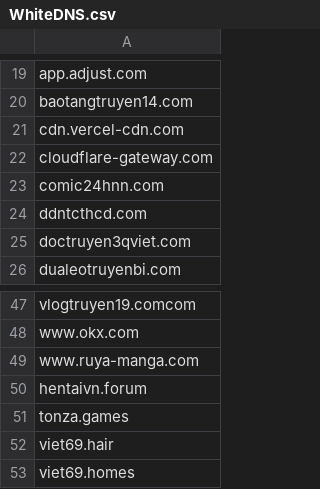
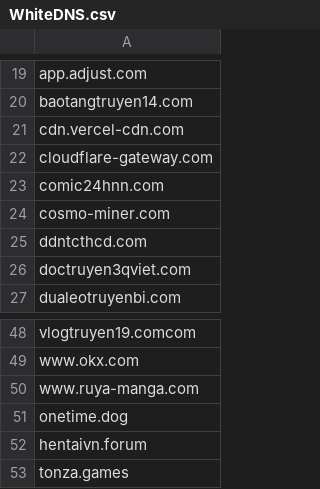
Before and after one commit to FlashStartDNS/dian, a CSV file: WhiteDNS.csv, drawn as a sheet; only a part is shown, gaps mark what is left out; the shorter side is filled out with more unchanged rows.

Commit message:
WhiteDNS.csv: CF 0-in-Categories
cosmo-miner.com, onetime.dog

```diff
--- a/WhiteDNS.csv
+++ b/WhiteDNS.csv
@@ -23,2 +23,3 @@ cloudflare-gateway.com
 comic24hnn.com
+cosmo-miner.com
 ddntcthcd.com
@@ -49,2 +50,3 @@ www.okx.com
 www.ruya-manga.com
+onetime.dog
 hentaivn.forum
```
